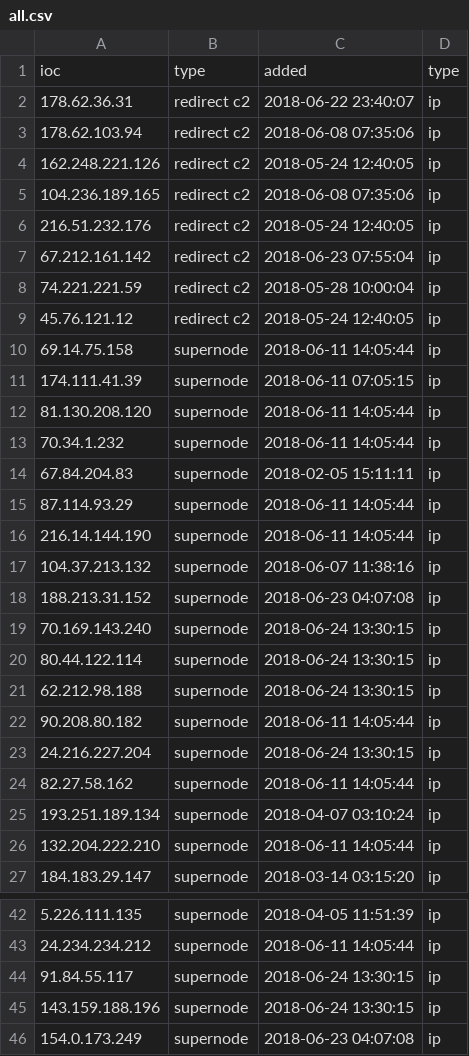
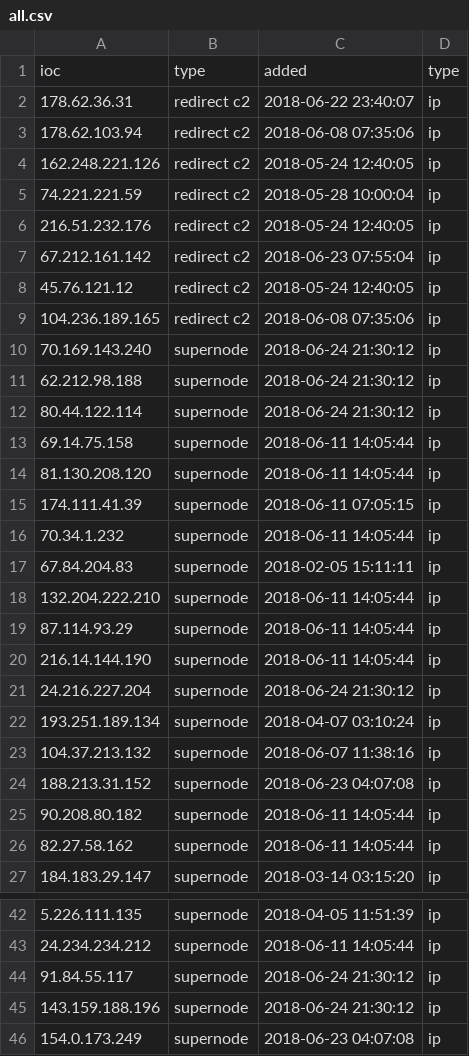
Before and after one commit to viql/viql.github.io, a CSV file: dridex/files/all.csv, drawn as a sheet; only a part is shown, gaps mark what is left out; the diff covers the shown part only.

```diff
--- a/dridex/files/all.csv
+++ b/dridex/files/all.csv
@@ -4,24 +4,24 @@ ioc;type;added;type
 162.248.221.126;redirect c2;2018-05-24 12:40:05;ip
-104.236.189.165;redirect c2;2018-06-08 07:35:06;ip
+74.221.221.59;redirect c2;2018-05-28 10:00:04;ip
 216.51.232.176;redirect c2;2018-05-24 12:40:05;ip
 67.212.161.142;redirect c2;2018-06-23 07:55:04;ip
-74.221.221.59;redirect c2;2018-05-28 10:00:04;ip
 45.76.121.12;redirect c2;2018-05-24 12:40:05;ip
+104.236.189.165;redirect c2;2018-06-08 07:35:06;ip
+70.169.143.240;supernode;2018-06-24 21:30:12;ip
+62.212.98.188;supernode;2018-06-24 21:30:12;ip
+80.44.122.114;supernode;2018-06-24 21:30:12;ip
 69.14.75.158;supernode;2018-06-11 14:05:44;ip
+81.130.208.120;supernode;2018-06-11 14:05:44;ip
 174.111.41.39;supernode;2018-06-11 07:05:15;ip
-81.130.208.120;supernode;2018-06-11 14:05:44;ip
 70.34.1.232;supernode;2018-06-11 14:05:44;ip
 67.84.204.83;supernode;2018-02-05 15:11:11;ip
+132.204.222.210;supernode;2018-06-11 14:05:44;ip
 87.114.93.29;supernode;2018-06-11 14:05:44;ip
 216.14.144.190;supernode;2018-06-11 14:05:44;ip
+24.216.227.204;supernode;2018-06-24 21:30:12;ip
+193.251.189.134;supernode;2018-04-07 03:10:24;ip
 104.37.213.132;supernode;2018-06-07 11:38:16;ip
 188.213.31.152;supernode;2018-06-23 04:07:08;ip
-70.169.143.240;supernode;2018-06-24 13:30:15;ip
-80.44.122.114;supernode;2018-06-24 13:30:15;ip
-62.212.98.188;supernode;2018-06-24 13:30:15;ip
 90.208.80.182;supernode;2018-06-11 14:05:44;ip
-24.216.227.204;supernode;2018-06-24 13:30:15;ip
 82.27.58.162;supernode;2018-06-11 14:05:44;ip
-193.251.189.134;supernode;2018-04-07 03:10:24;ip
-132.204.222.210;supernode;2018-06-11 14:05:44;ip
 184.183.29.147;supernode;2018-03-14 03:15:20;ip
@@ -43,4 +43,4 @@ ioc;type;added;type
 24.234.234.212;supernode;2018-06-11 14:05:44;ip
-91.84.55.117;supernode;2018-06-24 13:30:15;ip
-143.159.188.196;supernode;2018-06-24 13:30:15;ip
+91.84.55.117;supernode;2018-06-24 21:30:12;ip
+143.159.188.196;supernode;2018-06-24 21:30:12;ip
 154.0.173.249;supernode;2018-06-23 04:07:08;ip
```
Also changed, not shown: 58 moved rows and 4 edited cells elsewhere in this file, 5 other files.
